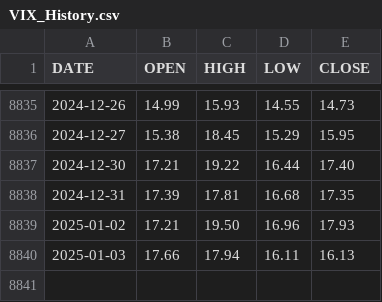
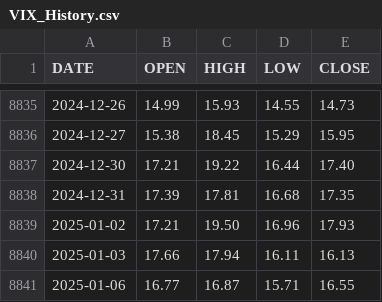
Before and after one commit to aiskakov28/vit_price_index, a CSV file: VIX_History.csv, drawn as a sheet; only a part is shown, gaps mark what is left out.

```diff
--- a/VIX_History.csv
+++ b/VIX_History.csv
@@ -8840 +8840,2 @@ DATE,OPEN,HIGH,LOW,CLOSE
 2025-01-03,17.66,17.94,16.11,16.13
+2025-01-06,16.77,16.87,15.71,16.55
```
